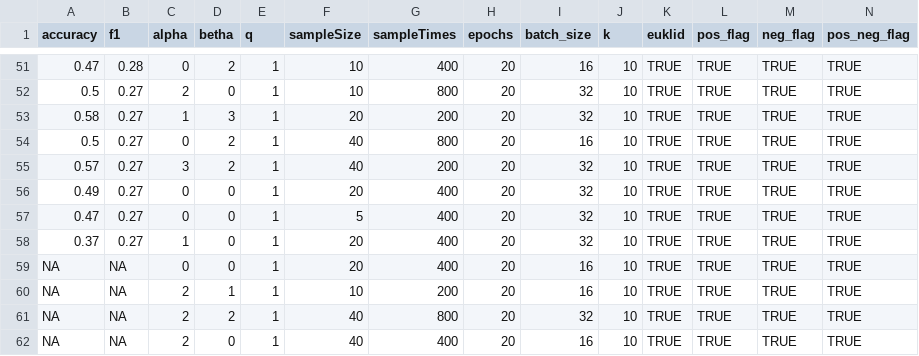
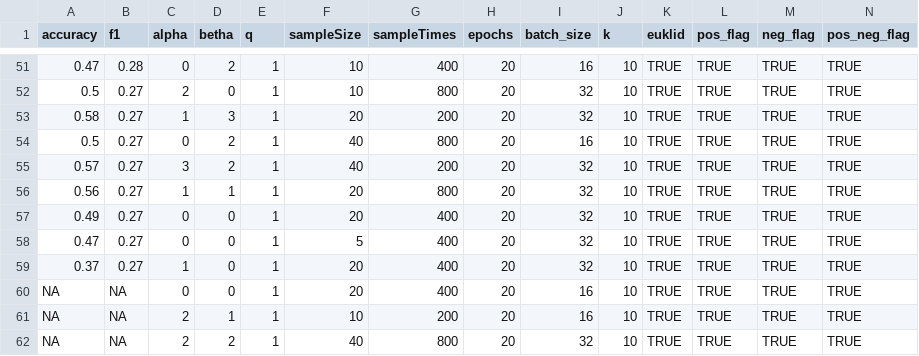
Before and after one commit to ThioRedoxin/Uploader, a CSV file: summary.csv, drawn as a sheet; only a part is shown, gaps mark what is left out; the shorter side is filled out with more unchanged rows; rows hold the shown columns only; the diff names each change by its address in the sheet, - before the commit and + after, or states it on an @@ line.

Commit message:
new update

```diff
--- a/summary.csv
+++ b/summary.csv
+row 56: 0.56 | 0.27 | 1 | 1 | 1 | 20 | 800 | 20 | 32 | 10 | TRUE | TRUE | TRUE | TRUE
```
